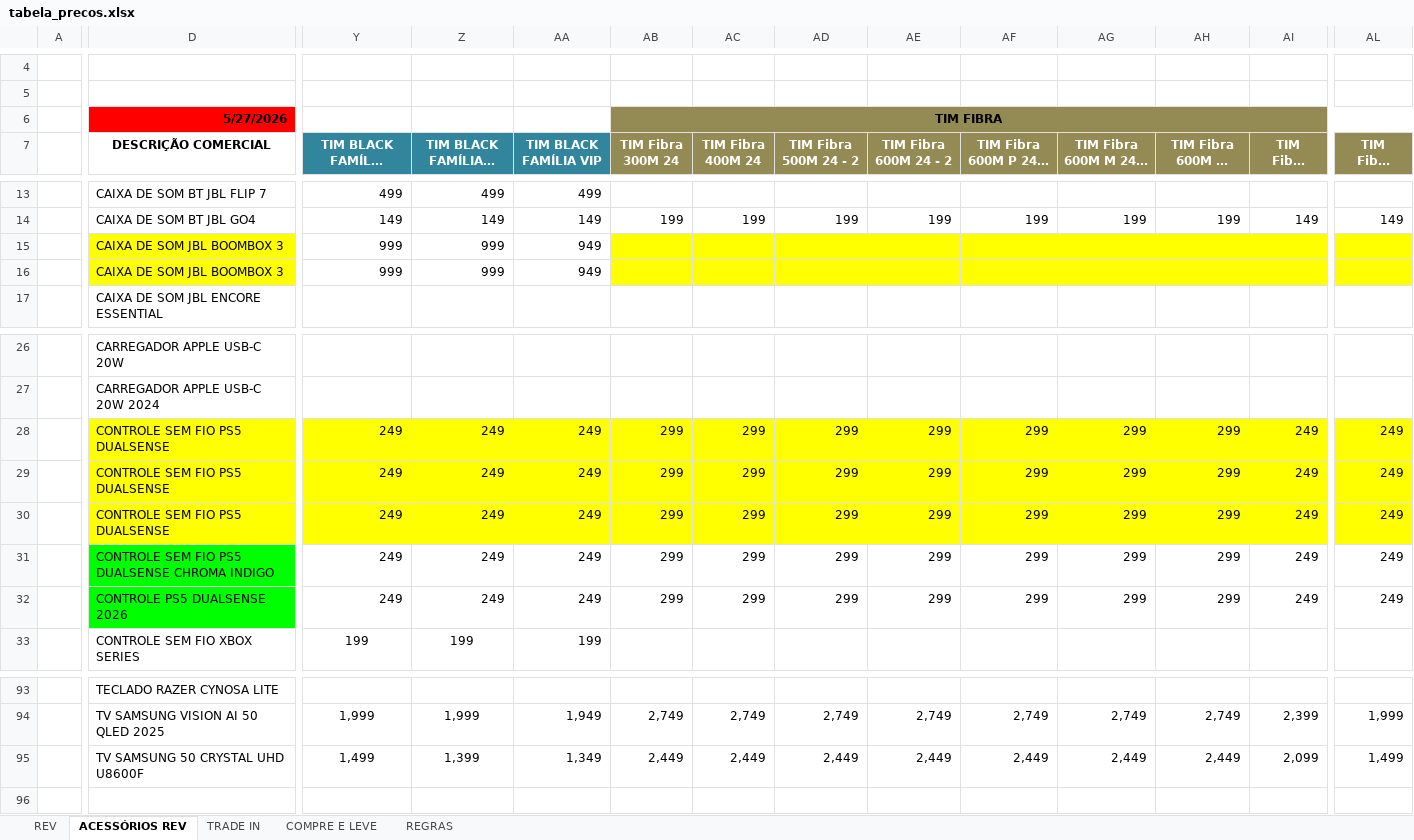
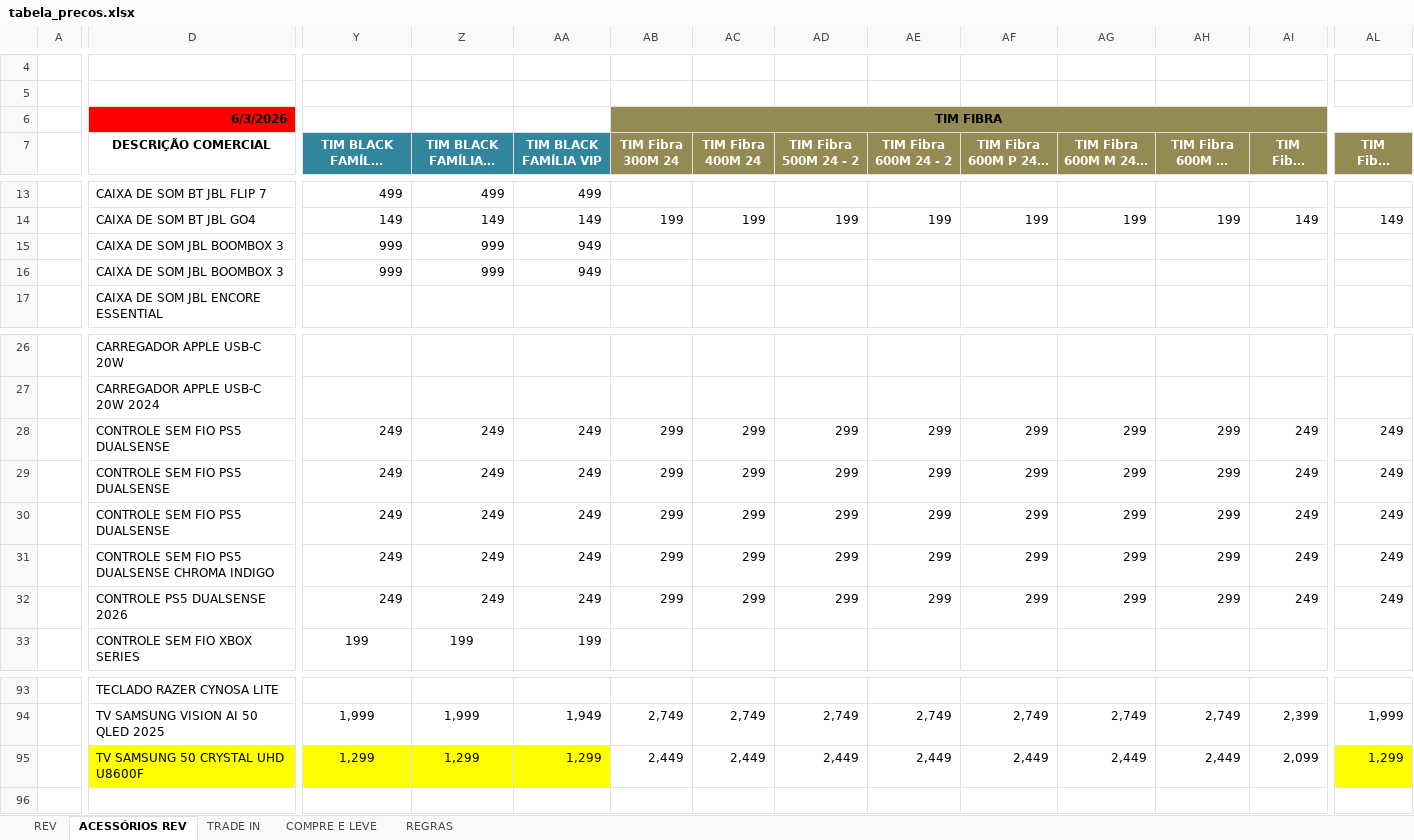
Before and after one commit to Hermes-Ecaflip/Tabela-de-pre-o-TIM, an Excel workbook: tabela_precos.xlsx, sheet ACESSÓRIOS REV, drawn as a sheet; only a part is shown, gaps mark what is left out; long unchanged cells end in …; values as stored, in another font and other column widths than the file's, no borders; the diff covers the shown part only; the diff names each change by its address in the sheet, - before the commit and + after, or states it on an @@ line.

```diff
--- a/tabela_precos.xlsx (sheet ACESSÓRIOS REV)
+++ b/tabela_precos.xlsx (sheet ACESSÓRIOS REV)
-D6 (DESCRIÇÃO COMERCIAL): 5/27/2026
+D6 (DESCRIÇÃO COMERCIAL): 6/3/2026
-D15:D16 fill: #FFFF00
+D15:D16 fill: none
-AB15:AL16 fill: #FFFF00
+AB15:AL16 fill: none
-D28:D30 fill: #FFFF00
+D28:D30 fill: none
-Y28:AL30 fill: #FFFF00
+Y28:AL30 fill: none
-D31:D32 fill: #00FF00
+D31:D32 fill: none
-D95 fill: none
+D95 fill: #FFFF00
-Y95 (TIM BLACK FAMÍLIA PREMIUM): 1,499
+Y95 (TIM BLACK FAMÍLIA PREMIUM): 1,299
-Y95:AA95 fill: none
+Y95:AA95 fill: #FFFF00
-Z95 (TIM BLACK FAMÍLIA C ONE): 1,399
+Z95 (TIM BLACK FAMÍLIA C ONE): 1,299
-AA95 (TIM BLACK FAMÍLIA VIP): 1,349
+AA95 (TIM BLACK FAMÍLIA VIP): 1,299
-AL95 (TIM Fibra 2GB 24): 1,499
+AL95 (TIM Fibra 2GB 24): 1,299
-AL95 fill: none
+AL95 fill: #FFFF00
```
Also changed, not shown: cell formats elsewhere in this sheet, sheet TRADE IN, sheet REV, sheet COMPRE E LEVE, formulas that keep their value, charts or pictures.
